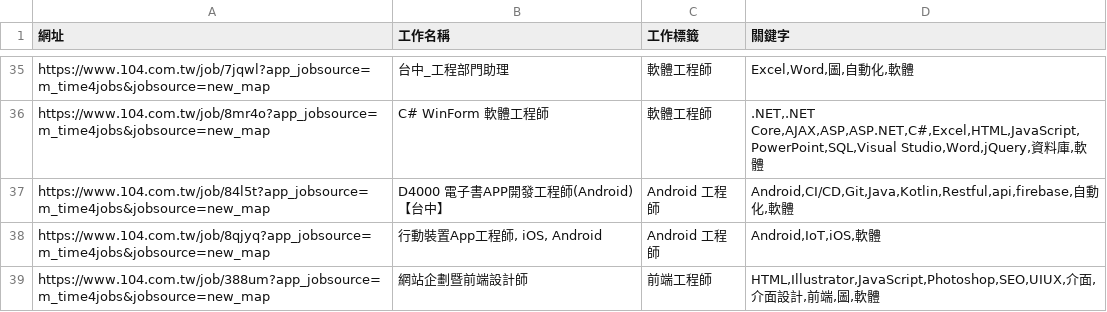
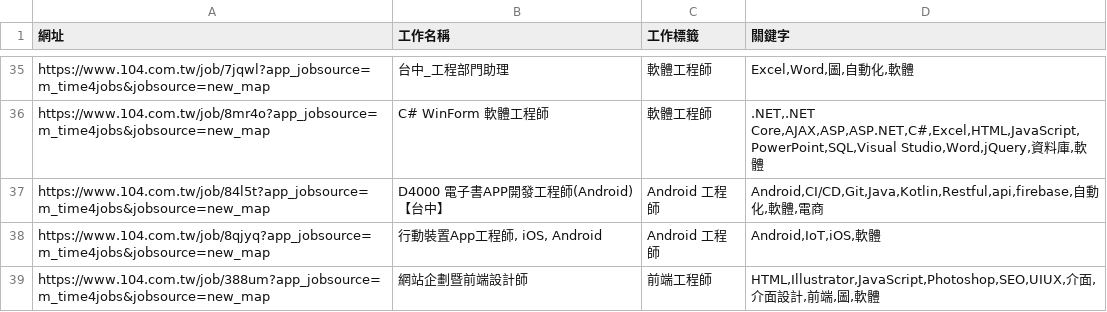
Before and after one commit to CUTFYSH1101/job-104-scraper, a CSV file: public/data/9.6公里內 所有工程師/2025-10-09/claude/9.6公里內 所有工程師.csv, drawn as a sheet; only a part is shown, gaps mark what is left out; the diff covers the shown part only.

```diff
--- a/public/data/9.6公里內 所有工程師/2025-10-09/claude/9.6公里內 所有工程師.csv
+++ b/public/data/9.6公里內 所有工程師/2025-10-09/claude/9.6公里內 所有工程師.csv
@@ -36,3 +36,3 @@ https://www.104.com.tw/job/7jqwl?app_jobsource=m_time4jobs&jobsource=new_map,台
 https://www.104.com.tw/job/8mr4o?app_jobsource=m_time4jobs&jobsource=new_map,C# WinForm 軟體工程師,軟體工程師,".NET,.NET Core,AJAX,ASP,ASP.NET,C#,Excel,HTML,JavaScript,PowerPoint,SQL,Visual Studio,Word,jQuery,資料庫,軟體"
-https://www.104.com.tw/job/84l5t?app_jobsource=m_time4jobs&jobsource=new_map,D4000 電子書APP開發工程師(Android)【台中】,Android 工程師,"Android,CI/CD,Git,Java,Kotlin,Restful,api,firebase,自動化,軟體"
+https://www.104.com.tw/job/84l5t?app_jobsource=m_time4jobs&jobsource=new_map,D4000 電子書APP開發工程師(Android)【台中】,Android 工程師,"Android,CI/CD,Git,Java,Kotlin,Restful,api,firebase,自動化,軟體,電商"
 https://www.104.com.tw/job/8qjyq?app_jobsource=m_time4jobs&jobsource=new_map,"行動裝置App工程師, iOS, Android",Android 工程師,"Android,IoT,iOS,軟體"
```
Also changed, not shown: 14 edited cells elsewhere in this file, public/data/9.6公里內 所有工程師/2025-09-09/claude/9.6公里內 所有工程師.csv, public/data/9.6公里內 所有工程師/2025-10-13/claude/9.6公里內 所有工程師.csv, 24 other files.
